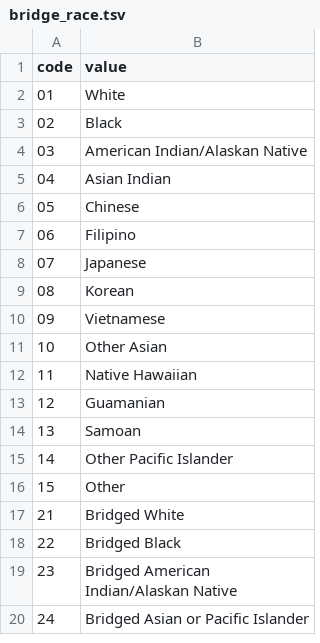
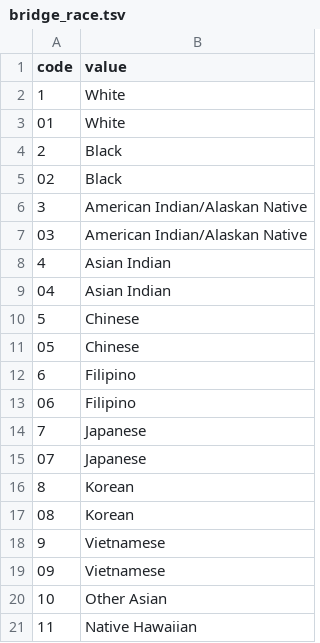
Before and after one commit to unreno/chirp, a TSV file: production/content/vital/births/bridge_race.tsv, drawn as a sheet; only a part is shown; the shorter side is filled out with more unchanged rows.

Commit message:
Added codes without leading zeros.

```diff
--- a/production/content/vital/births/bridge_race.tsv
+++ b/production/content/vital/births/bridge_race.tsv
@@ -1,10 +1,19 @@
 code	value
+1	White
 01	White
+2	Black
 02	Black
+3	American Indian/Alaskan Native
 03	American Indian/Alaskan Native
+4	Asian Indian
 04	Asian Indian
+5	Chinese
 05	Chinese
+6	Filipino
 06	Filipino
+7	Japanese
 07	Japanese
+8	Korean
 08	Korean
+9	Vietnamese
 09	Vietnamese
```
